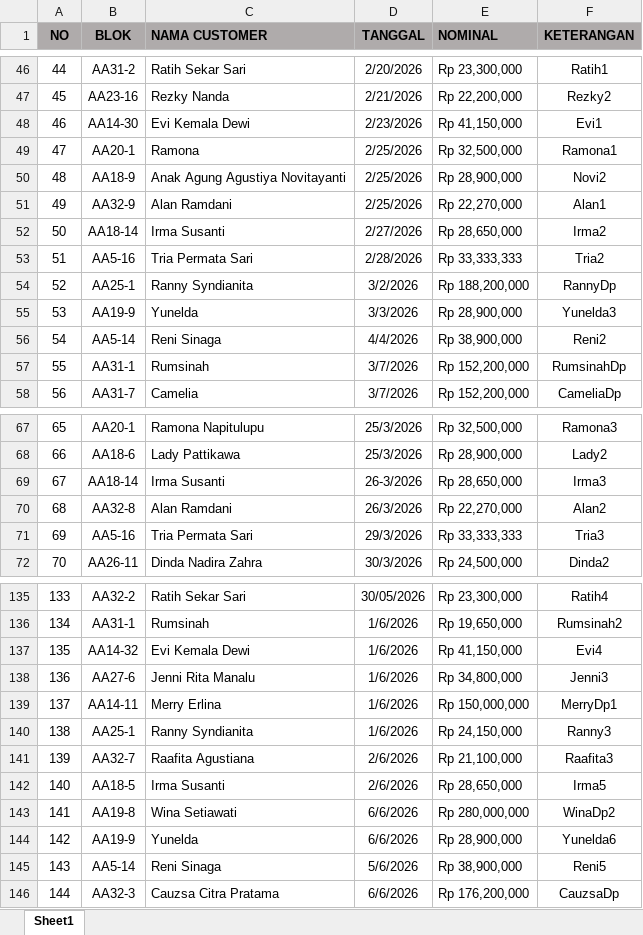
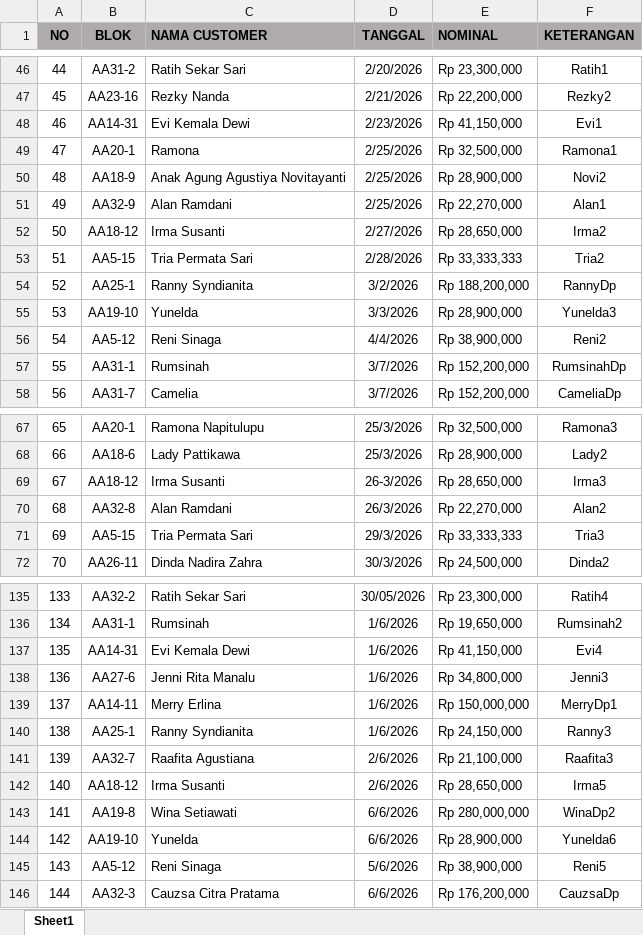
Before and after one commit to edo6661/kavling-backend-web, an Excel workbook: Data_Tagihan.xlsx, sheet Sheet1, drawn as a sheet; only a part is shown, gaps mark what is left out; values as stored, in another font and other column widths than the file's, no borders; the diff covers the shown part only; the diff names each change by its address in the sheet, - before the commit and + after, or states it on an @@ line.

```diff
--- a/Data_Tagihan.xlsx (sheet Sheet1)
+++ b/Data_Tagihan.xlsx (sheet Sheet1)
-B48 (BLOK): AA14-30
+B48 (BLOK): AA14-31
-B52 (BLOK): AA18-14
+B52 (BLOK): AA18-12
-B53 (BLOK): AA5-16
+B53 (BLOK): AA5-15
-B55 (BLOK): AA19-9
+B55 (BLOK): AA19-10
-B56 (BLOK): AA5-14
+B56 (BLOK): AA5-12
-B69 (BLOK): AA18-14
+B69 (BLOK): AA18-12
-B71 (BLOK): AA5-16
+B71 (BLOK): AA5-15
-B137 (BLOK): AA14-32
+B137 (BLOK): AA14-31
-B142 (BLOK): AA18-5
+B142 (BLOK): AA18-12
-B144 (BLOK): AA19-9
+B144 (BLOK): AA19-10
-B145 (BLOK): AA5-14
+B145 (BLOK): AA5-12
```
Also changed, not shown: 22 edited cells elsewhere in this sheet.
